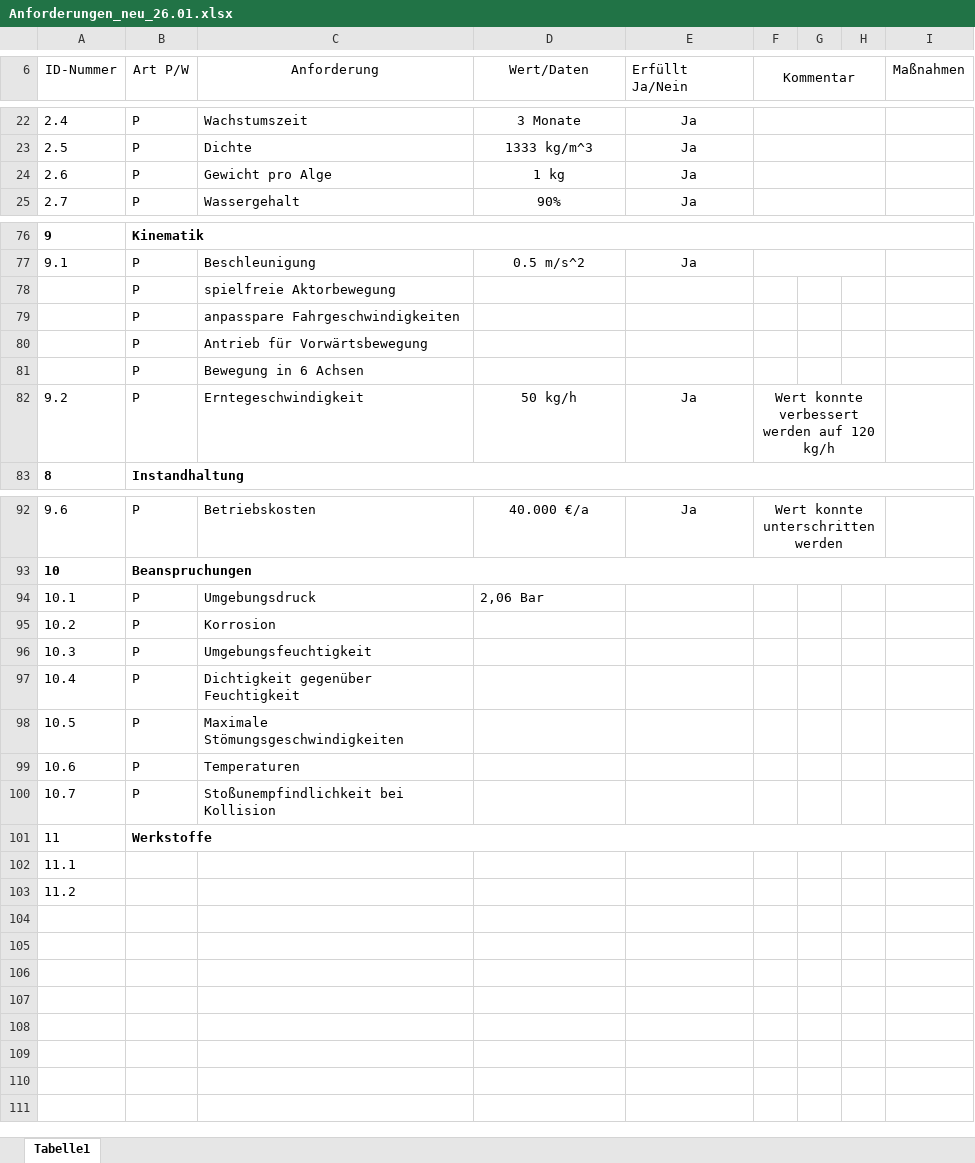
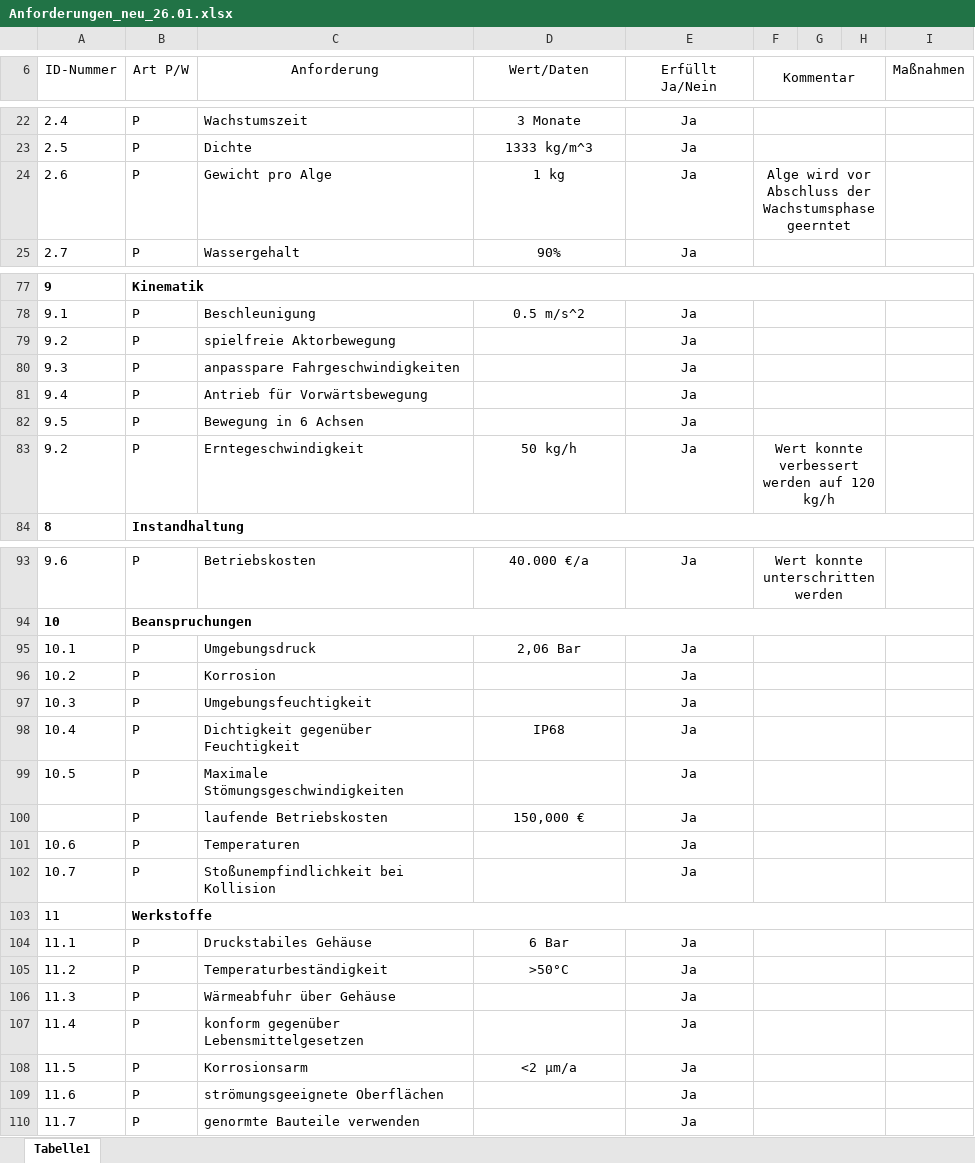
Before and after one commit to plastikpamaro/MKon, an Excel workbook: Meilenstein 2/Dokumente/Anforderungen_neu_26.01.xlsx, sheet Tabelle1, drawn as a sheet; only a part is shown, gaps mark what is left out; values as stored, in another font and other column widths than the file's, no borders; removed rows and columns are numbered as before the commit, all else as after; the diff covers the shown part only; the diff names each change by its address in the sheet, - before the commit and + after, or states it on an @@ line.

```diff
--- a/Meilenstein 2/Dokumente/Anforderungen_neu_26.01.xlsx (sheet Tabelle1)
+++ b/Meilenstein 2/Dokumente/Anforderungen_neu_26.01.xlsx (sheet Tabelle1)
-E6 alignment: left
+E6 alignment: center
-F24 (Kommentar): (empty)
+F24 (Kommentar): Alge wird vor Abschluss der Wachstumsphase geerntet
-A79 (ID-Nummer): (empty)
+A79 (ID-Nummer): 9.2
-E79:E82 (Erfüllt Ja/Nein): (empty)
+E79:E82 (Erfüllt Ja/Nein): Ja
+F79:H79 merged
-A80 (ID-Nummer): (empty)
+A80 (ID-Nummer): 9.3
+F80:H80 merged
-A81 (ID-Nummer): (empty)
+A81 (ID-Nummer): 9.4
+F81:H81 merged
-A82 (ID-Nummer): (empty)
+A82 (ID-Nummer): 9.5
+F82:H82 merged
-D95 alignment: left
+D95 alignment: center
-E95:E99 (Erfüllt Ja/Nein): (empty)
+E95:E99 (Erfüllt Ja/Nein): Ja
+F95:H95 merged
+F96:H96 merged
+F97:H97 merged
-D98 (Wert/Daten): (empty)
+D98 (Wert/Daten): IP68
+F98:H98 merged
+F99:H99 merged
+row 100:  | P | laufende Betriebskosten | 150,000 € | Ja
-E101:E102 (Erfüllt Ja/Nein): (empty)
+E101:E102 (Erfüllt Ja/Nein): Ja
+F101:H101 merged
+F102:H102 merged
-row 102: 11.1
-row 103: 11.2
+row 104: 11.1 | P | Druckstabiles Gehäuse | 6 Bar | Ja
+row 105: 11.2 | P | Temperaturbeständigkeit | >50°C | Ja
+row 106: 11.3 | P | Wärmeabfuhr über Gehäuse |  | Ja
+row 107: 11.4 | P | konform gegenüber Lebensmittelgesetzen |  | Ja
+row 108: 11.5 | P | Korrosionsarm | <2 μm/a | Ja
+row 109: 11.6 | P | strömungsgeeignete Oberflächen |  | Ja
+row 110: 11.7 | P | genormte Bauteile verwenden |  | Ja
```
Also changed, not shown: 1 added row, 10 edited cells and merged cells elsewhere in this sheet, 2 other files.
